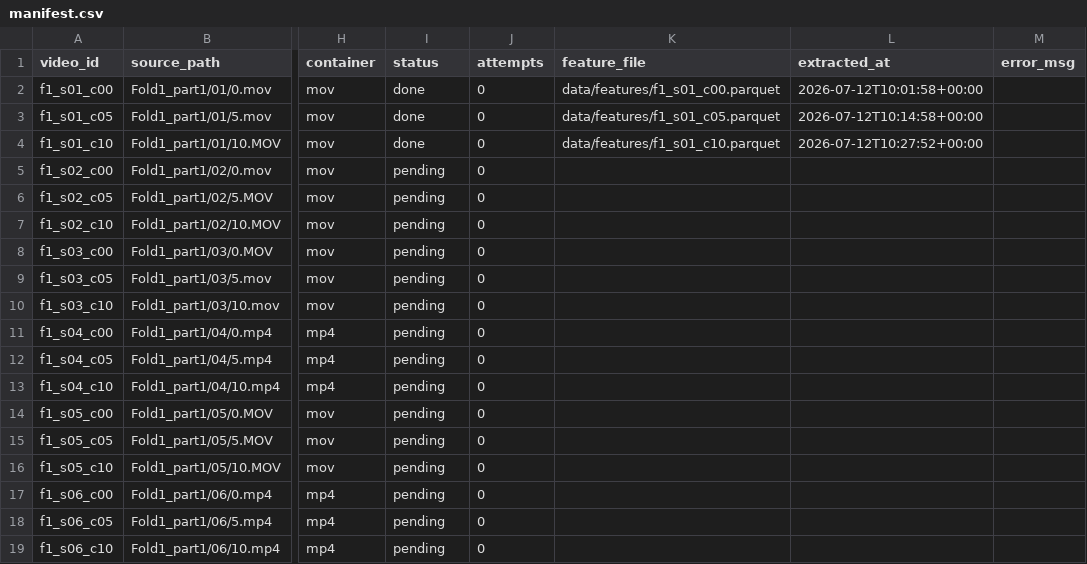
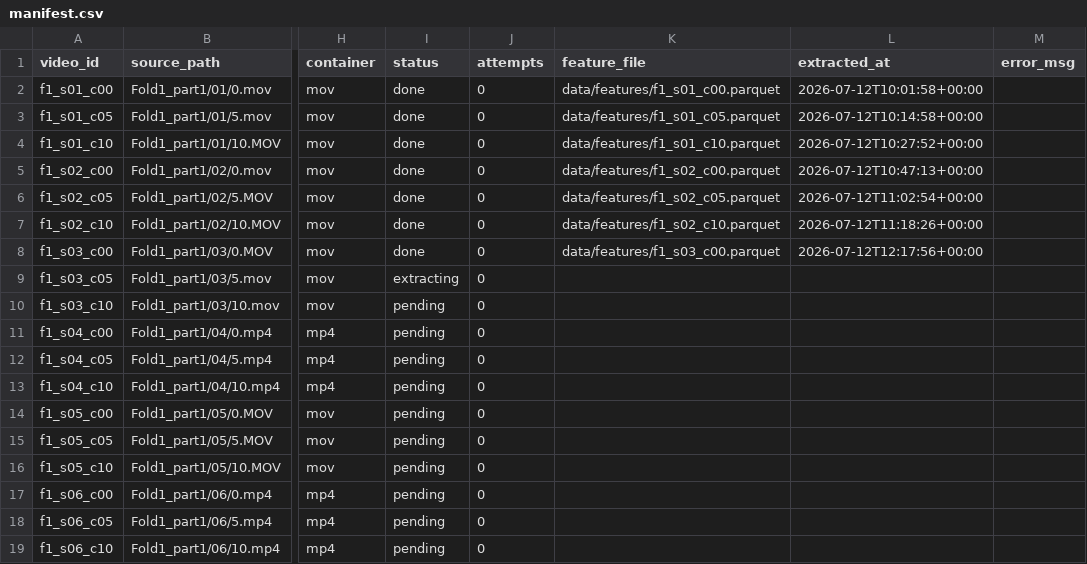
Before and after one commit to khengari77/SleepDetective, a CSV file: data/manifest.csv, drawn as a sheet; only a part is shown, gaps mark what is left out; the diff names each change by its address in the sheet, - before the commit and + after, or states it on an @@ line.

```diff
--- a/data/manifest.csv
+++ b/data/manifest.csv
-I5:I8 (status): pending
+I5:I8 (status): done
-K5 (feature_file): (empty)
+K5 (feature_file): data/features/f1_s02_c00.parquet
-L5 (extracted_at): (empty)
+L5 (extracted_at): 2026-07-12T10:47:13+00:00
-K6 (feature_file): (empty)
+K6 (feature_file): data/features/f1_s02_c05.parquet
-L6 (extracted_at): (empty)
+L6 (extracted_at): 2026-07-12T11:02:54+00:00
-K7 (feature_file): (empty)
+K7 (feature_file): data/features/f1_s02_c10.parquet
-L7 (extracted_at): (empty)
+L7 (extracted_at): 2026-07-12T11:18:26+00:00
-K8 (feature_file): (empty)
+K8 (feature_file): data/features/f1_s03_c00.parquet
-L8 (extracted_at): (empty)
+L8 (extracted_at): 2026-07-12T12:17:56+00:00
-I9 (status): pending
+I9 (status): extracting
```
Also changed, not shown: data/manifest_archives.csv, 3 other files.
